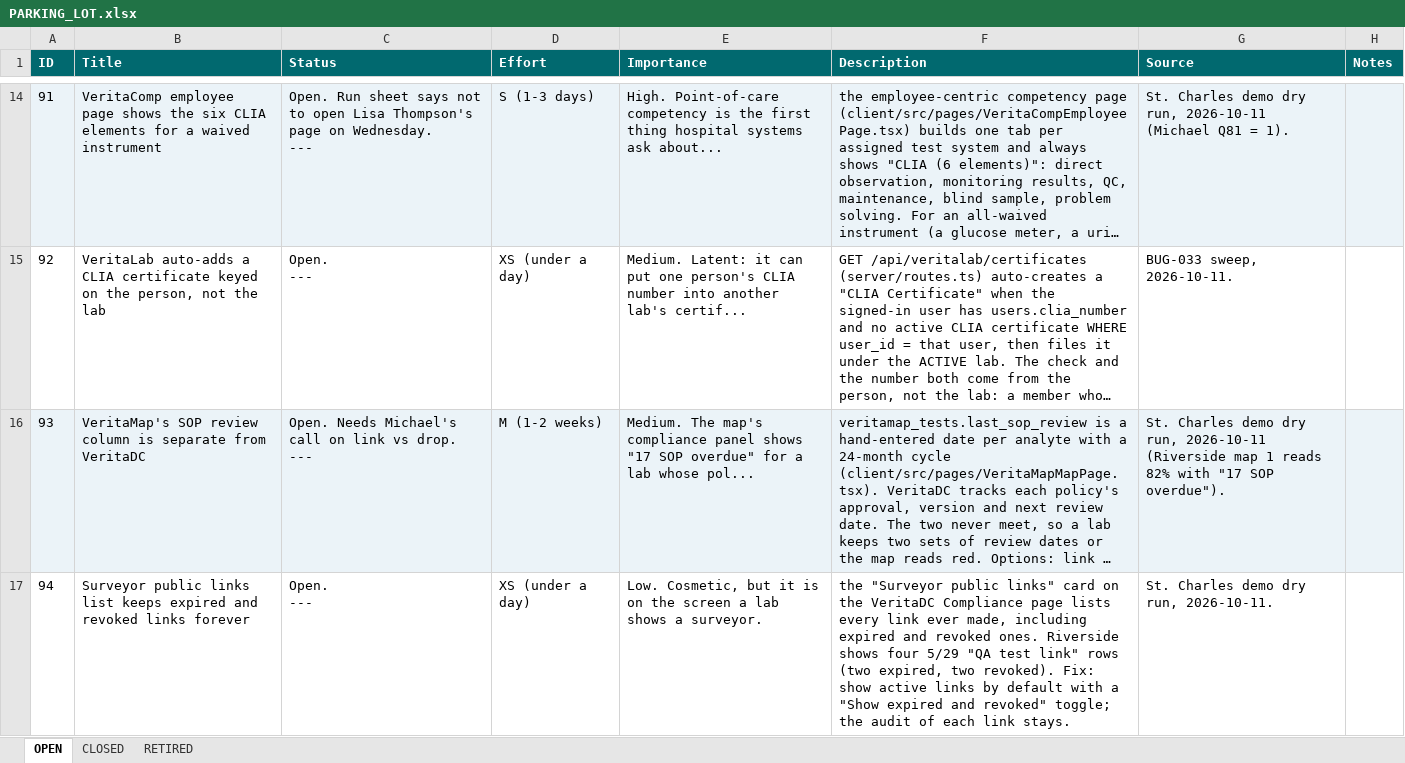
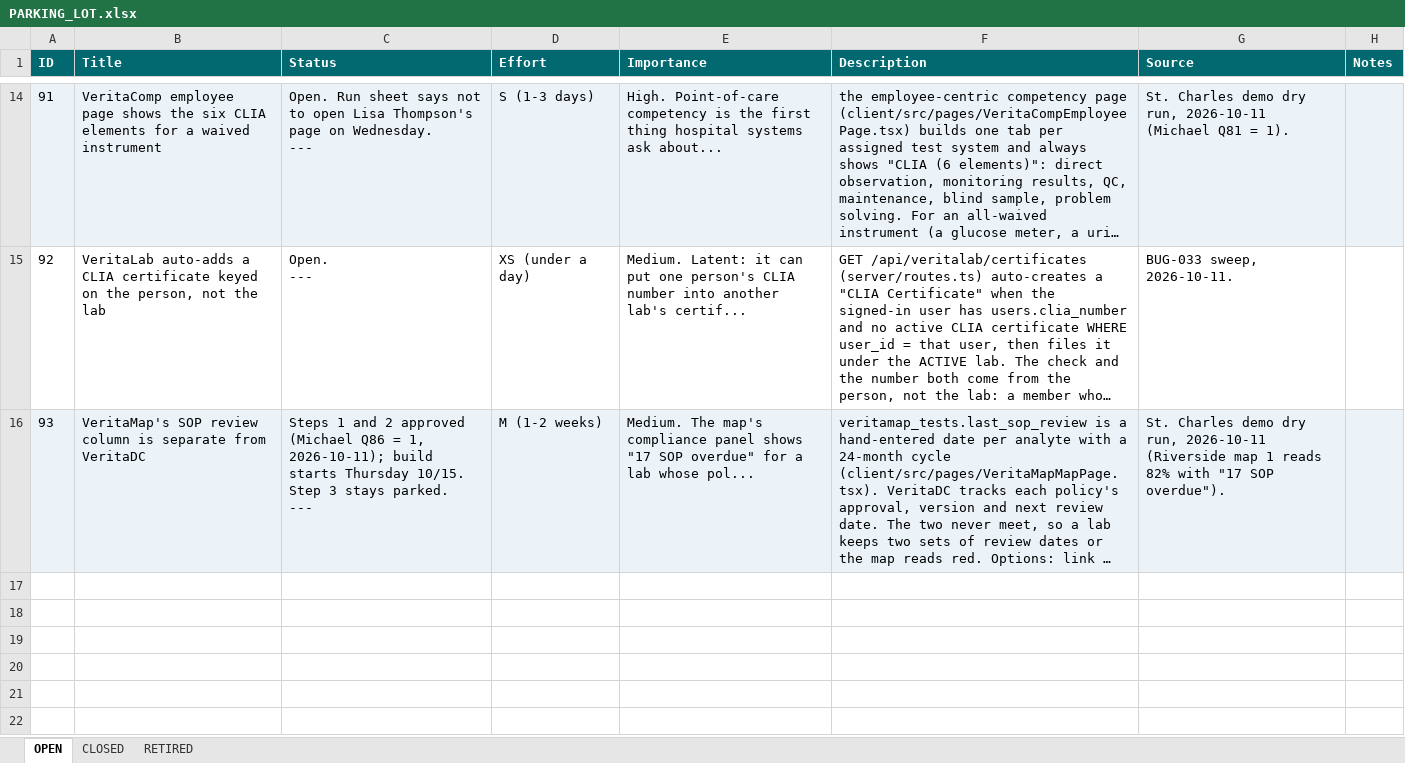
Before and after one commit to mav40121/veritas-lab-services, an Excel workbook: PARKING_LOT.xlsx, sheet OPEN, drawn as a sheet; only a part is shown, gaps mark what is left out; long unchanged cells end in …; values as stored, in another font and other column widths than the file's, no borders; ↵ is a line break in a cell; the diff names each change by its address in the sheet, - before the commit and + after, or states it on an @@ line.

```diff
--- a/PARKING_LOT.xlsx (sheet OPEN)
+++ b/PARKING_LOT.xlsx (sheet OPEN)
-C16 (Status): Open. Needs Michael's call on link vs drop. ↵ ---
+C16 (Status): Steps 1 and 2 approved (Michael Q86 = 1, 2026-10-11); build starts Thursday 10/15. Step 3 stays parked. ↵ ---
-row 17: 94 | Surveyor public links list keeps expired and revoked links forever | Open. ↵ --- | XS (under a day) | Low. Cosmetic, but it is on the screen a lab shows a surveyor. | the "Surveyor public links" card on the VeritaDC Compliance page lists every link ever made, including expired and revoked ones. Riverside shows four 5/29 "QA test link" rows (two expired, two revoked). Fix: show active links by default with a "Show expired and revoked" toggle; the audit of each link stays. | St. Charles demo dry run, 2026-10-11.
```
Also changed, not shown: sheet CLOSED, 1 other file.
